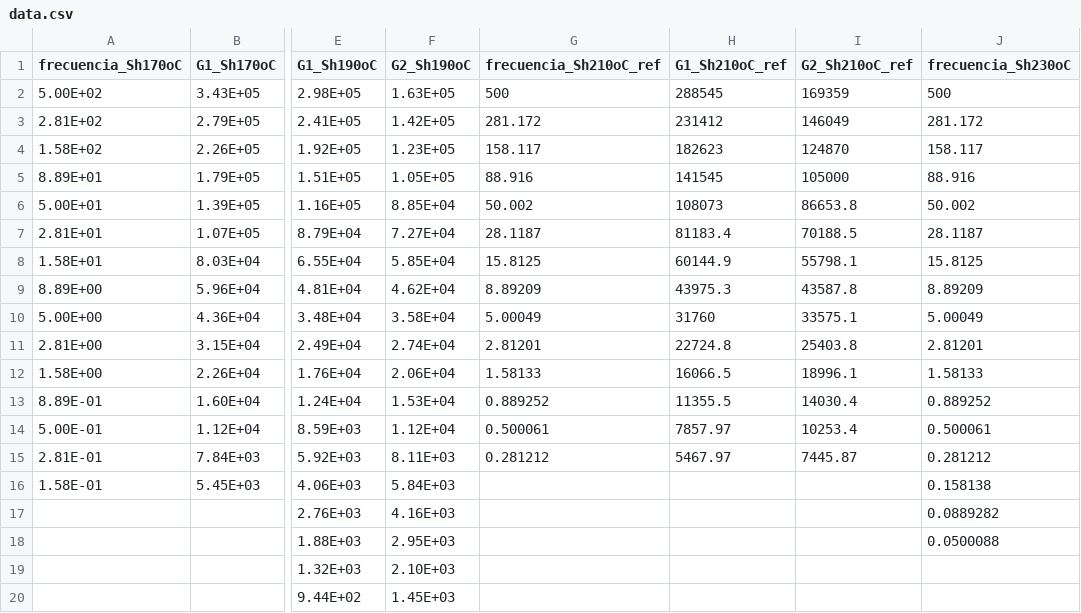
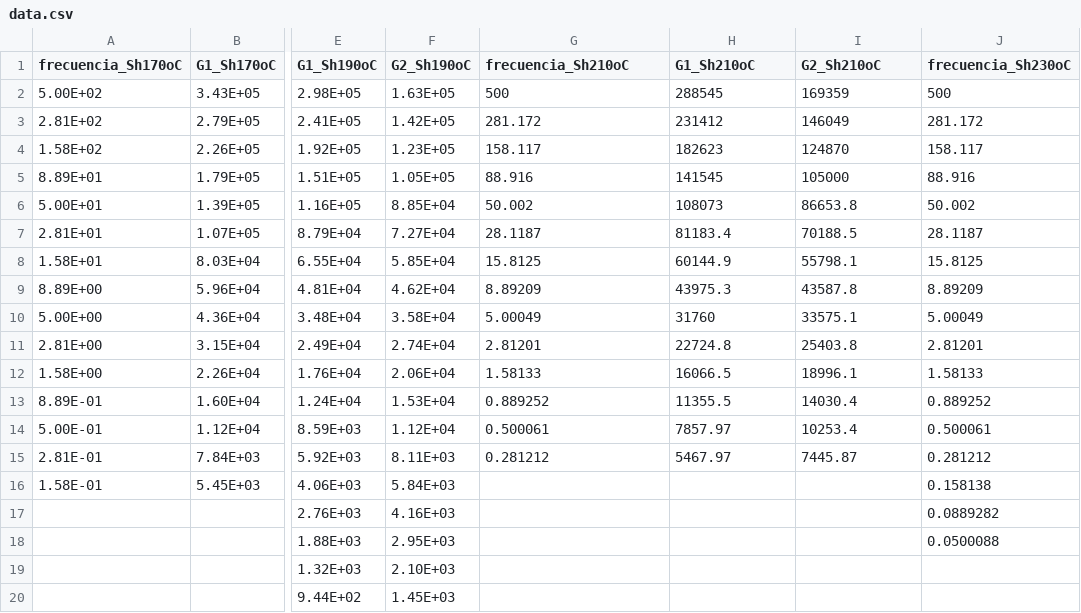
Before and after one commit to KiraSensei13/MNT_ITESM_courses, a CSV file: 3a.1.PlasticsAndCompositesEngineering/5_ClassActivity/4_TTS/data.csv, drawn as a sheet; only a part is shown, gaps mark what is left out; the diff names each change by its address in the sheet, - before the commit and + after, or states it on an @@ line.

```diff
--- a/3a.1.PlasticsAndCompositesEngineering/5_ClassActivity/4_TTS/data.csv
+++ b/3a.1.PlasticsAndCompositesEngineering/5_ClassActivity/4_TTS/data.csv
-G1: frecuencia_Sh210oC_ref
+G1: frecuencia_Sh210oC
-H1: G1_Sh210oC_ref
+H1: G1_Sh210oC
-I1: G2_Sh210oC_ref
+I1: G2_Sh210oC
```
Also changed, not shown: 35 other files.
